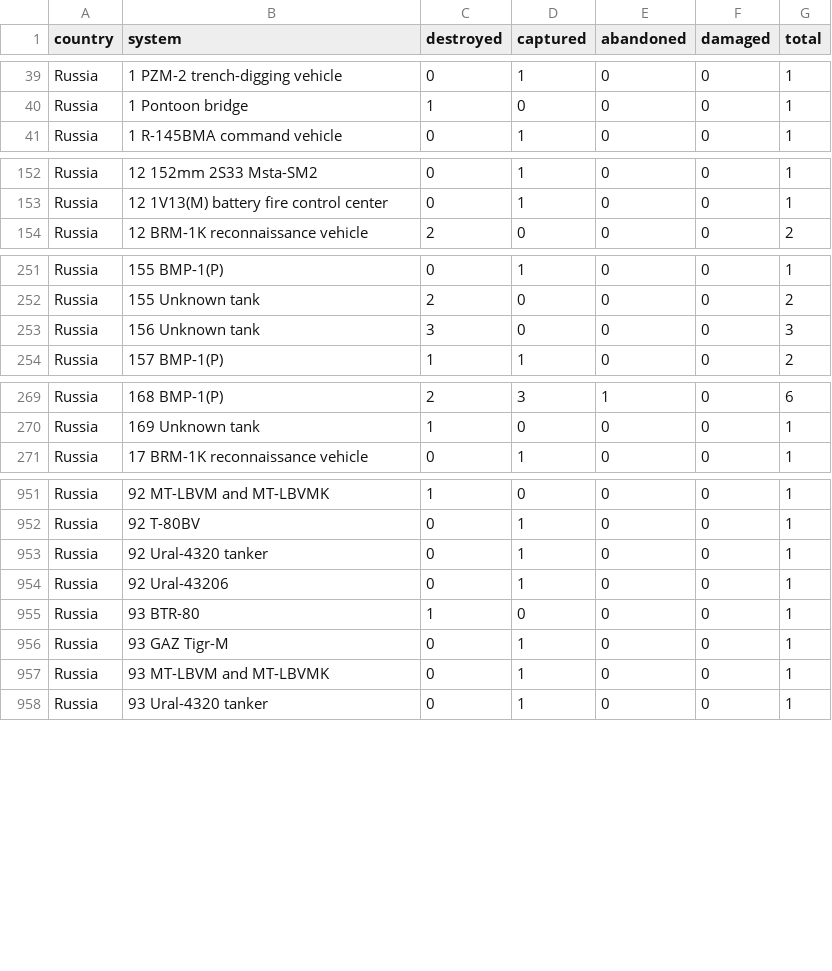
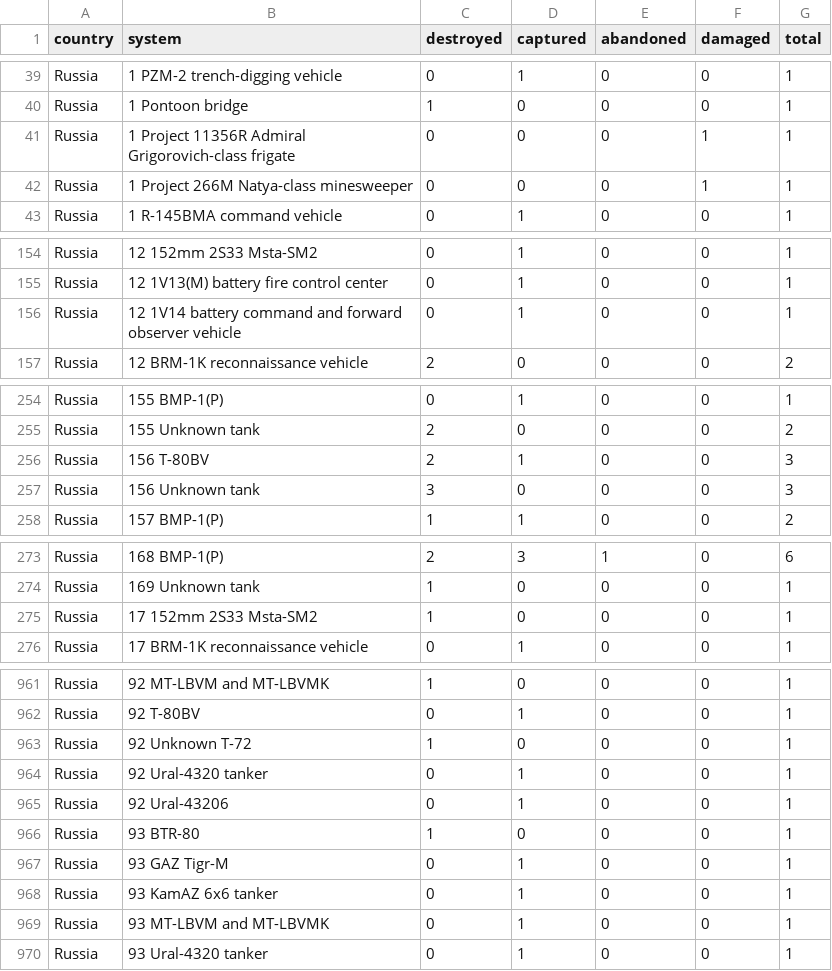
Before and after one commit to scarnecchia/oryx_data, a CSV file: totals_by_system_wide.csv, drawn as a sheet; only a part is shown, gaps mark what is left out; the diff covers the shown part only; the diff names each change by its address in the sheet, - before the commit and + after, or states it on an @@ line.

```diff
--- a/totals_by_system_wide.csv
+++ b/totals_by_system_wide.csv
+row 41: Russia | 1 Project 11356R Admiral Grigorovich-class frigate | 0 | 0 | 0 | 1 | 1
+row 42: Russia | 1 Project 266M Natya-class minesweeper | 0 | 0 | 0 | 1 | 1
+row 156: Russia | 12 1V14 battery command and forward observer vehicle | 0 | 1 | 0 | 0 | 1
+row 256: Russia | 156 T-80BV | 2 | 1 | 0 | 0 | 3
+row 275: Russia | 17 152mm 2S33 Msta-SM2 | 1 | 0 | 0 | 0 | 1
+row 963: Russia | 92 Unknown T-72 | 1 | 0 | 0 | 0 | 1
+row 968: Russia | 93 KamAZ 6x6 tanker | 0 | 1 | 0 | 0 | 1
```
Also changed, not shown: 9 added rows and 28 edited cells elsewhere in this file, daily_count.csv, event_abandoned.csv, 5 other files.
